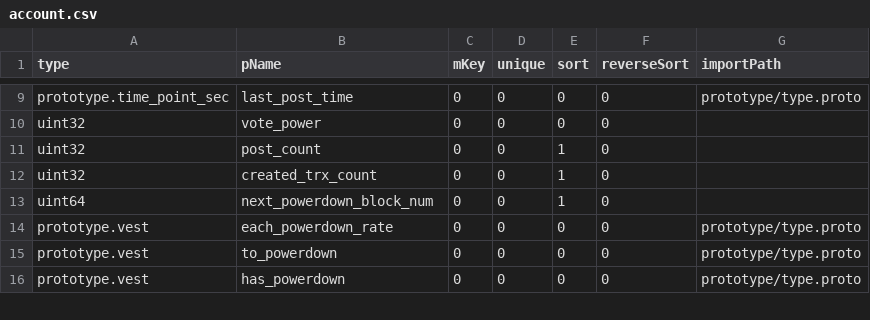
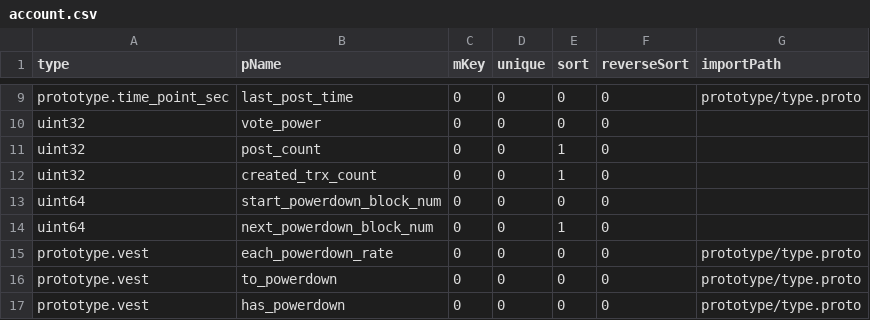
Before and after one commit to coschain/contentos-go, a CSV file: app/table/table-define/account.csv, drawn as a sheet; only a part is shown, gaps mark what is left out.

Commit message:
1. add start power down block num 2. in generate uuid rand.intn is not working as except.

```diff
--- a/app/table/table-define/account.csv
+++ b/app/table/table-define/account.csv
@@ -12,2 +12,3 @@ uint32                   ,post_count,0   ,0     ,1   ,0          ,
 uint32                   ,created_trx_count,0   ,0     ,1   ,0          ,
+uint64                   ,start_powerdown_block_num, 0, 0, 0, 0 ,
 uint64                   ,next_powerdown_block_num, 0, 0, 1, 0,
```
Also changed, not shown: 16 other files.
